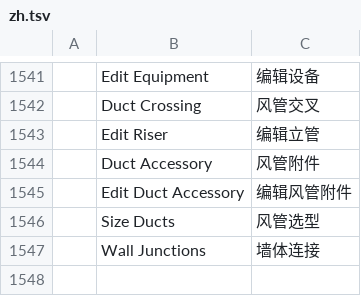
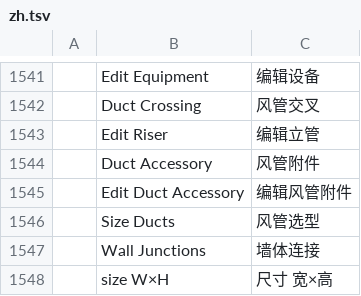
Before and after one commit to freemans32/cadcraft, a TSV file: crates/ui-egui/src/i18n/zh.tsv, drawn as a sheet; only a part is shown, gaps mark what is left out; the diff names each change by its address in the sheet, - before the commit and + after, or states it on an @@ line.

```diff
--- a/crates/ui-egui/src/i18n/zh.tsv
+++ b/crates/ui-egui/src/i18n/zh.tsv
+row 1548:  | size W×H | 尺寸 宽×高
```
Also changed, not shown: crates/ui-egui/src/i18n/fr.tsv, 4 other files.
